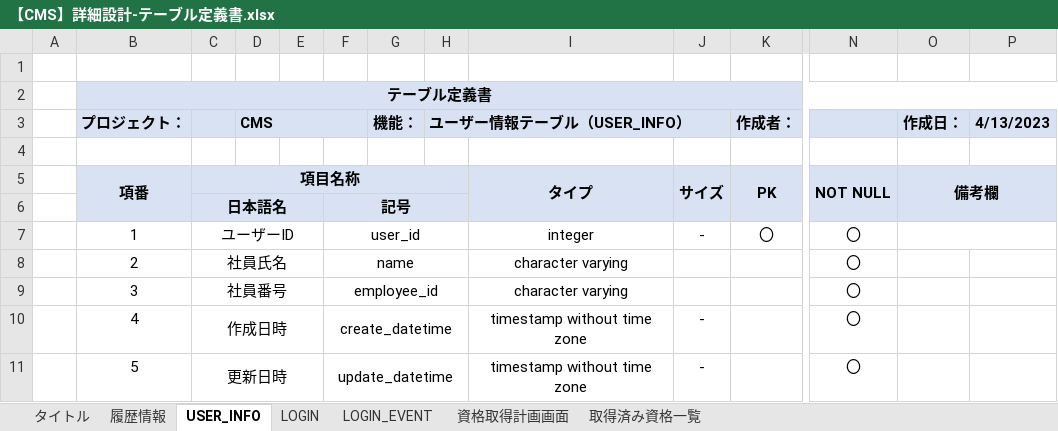
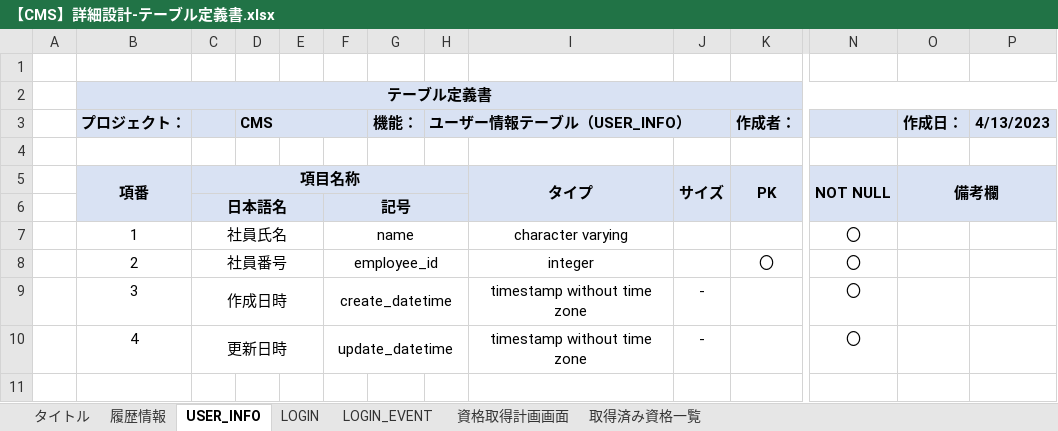
Before and after one commit to IotaTech-Info/certificate-online, an Excel workbook: doc/30_詳細設計/【CMS】詳細設計-テーブル定義書.xlsx, sheet USER_INFO, drawn as a sheet; only a part is shown, gaps mark what is left out; values as stored, in another font and other column widths than the file's, no borders; rows hold the shown columns only; the diff names each change by its address in the sheet, - before the commit and + after, or states it on an @@ line.

```diff
--- a/doc/30_詳細設計/【CMS】詳細設計-テーブル定義書.xlsx (sheet USER_INFO)
+++ b/doc/30_詳細設計/【CMS】詳細設計-テーブル定義書.xlsx (sheet USER_INFO)
-C7: ユーザーID
+C7: 社員氏名
-F7: user_id
+F7: name
-I7: integer
+I7: character varying
-J7: -
+J7: (empty)
-K7 (作成者：): 〇
+K7 (作成者：): (empty)
-O7:P7 merged
-C8: 社員氏名
+C8: 社員番号
-F8: name
+F8: employee_id
-I8: character varying
+I8: integer
-K8 (作成者：): (empty)
+K8 (作成者：): 〇
-C9: 社員番号
+C9: 作成日時
-F9: employee_id
+F9: create_datetime
-I9: character varying
+I9: timestamp without time zone
-J9: (empty)
+J9: -
-C10: 作成日時
+C10: 更新日時
-F10: create_datetime
+F10: update_datetime
-row 11:  | 5 | 更新日時 |  |  | update_datetime |  |  | timestamp without time zone | - |  | 〇
```
Also changed, not shown: sheet 資格取得計画画面, sheet 取得済み資格一覧, sheet LOGIN_EVENT, sheet LOGIN, formulas that keep their value, 2 other files.
